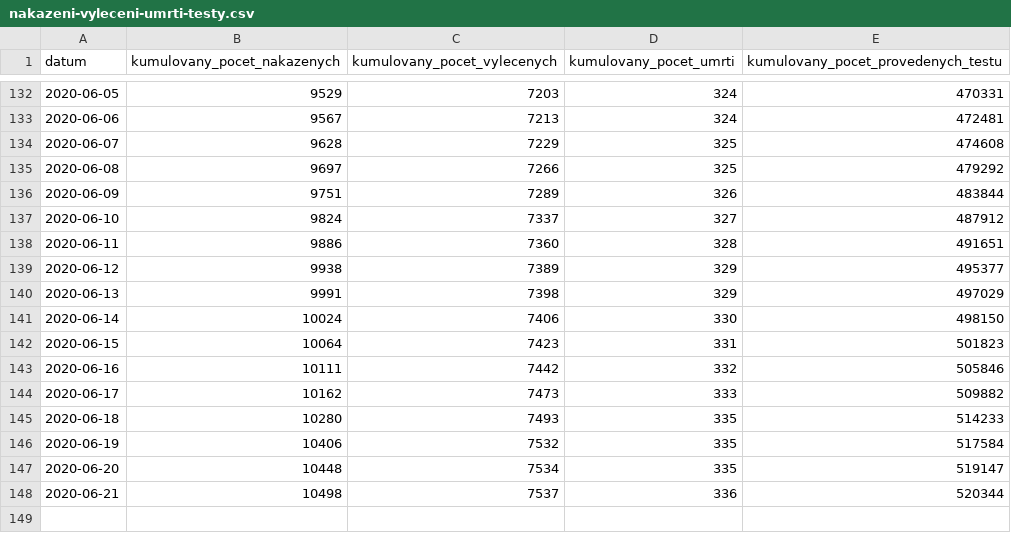
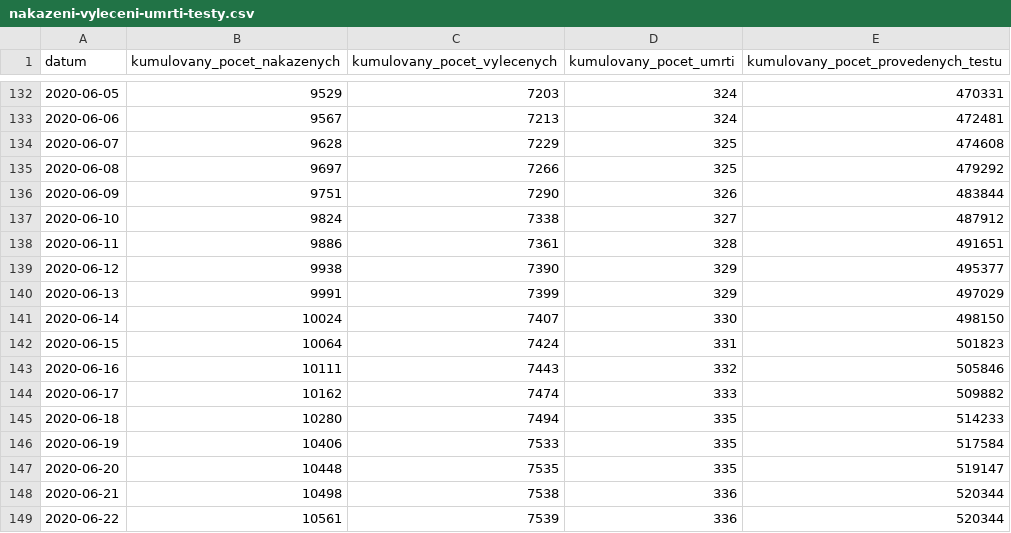
Before and after one commit to maxkotz17/covid19-eu-data, a CSV file: cache/daily/cz/api/api/v1/covid-19/nakazeni-vyleceni-umrti-testy.csv, drawn as a sheet; only a part is shown, gaps mark what is left out.

```diff
--- a/cache/daily/cz/api/api/v1/covid-19/nakazeni-vyleceni-umrti-testy.csv
+++ b/cache/daily/cz/api/api/v1/covid-19/nakazeni-vyleceni-umrti-testy.csv
@@ -135,14 +135,15 @@
 2020-06-08,9697,7266,325,479292
-2020-06-09,9751,7289,326,483844
-2020-06-10,9824,7337,327,487912
-2020-06-11,9886,7360,328,491651
-2020-06-12,9938,7389,329,495377
-2020-06-13,9991,7398,329,497029
-2020-06-14,10024,7406,330,498150
-2020-06-15,10064,7423,331,501823
-2020-06-16,10111,7442,332,505846
-2020-06-17,10162,7473,333,509882
-2020-06-18,10280,7493,335,514233
-2020-06-19,10406,7532,335,517584
-2020-06-20,10448,7534,335,519147
-2020-06-21,10498,7537,336,520344
+2020-06-09,9751,7290,326,483844
+2020-06-10,9824,7338,327,487912
+2020-06-11,9886,7361,328,491651
+2020-06-12,9938,7390,329,495377
+2020-06-13,9991,7399,329,497029
+2020-06-14,10024,7407,330,498150
+2020-06-15,10064,7424,331,501823
+2020-06-16,10111,7443,332,505846
+2020-06-17,10162,7474,333,509882
+2020-06-18,10280,7494,335,514233
+2020-06-19,10406,7533,335,517584
+2020-06-20,10448,7535,335,519147
+2020-06-21,10498,7538,336,520344
+2020-06-22,10561,7539,336,520344
```
Also changed, not shown: cache/daily/cz/api/api/v1/covid-19/nakaza.csv, cache/daily/cz/api/api/v1/covid-19/osoby.csv, 11 other files.
